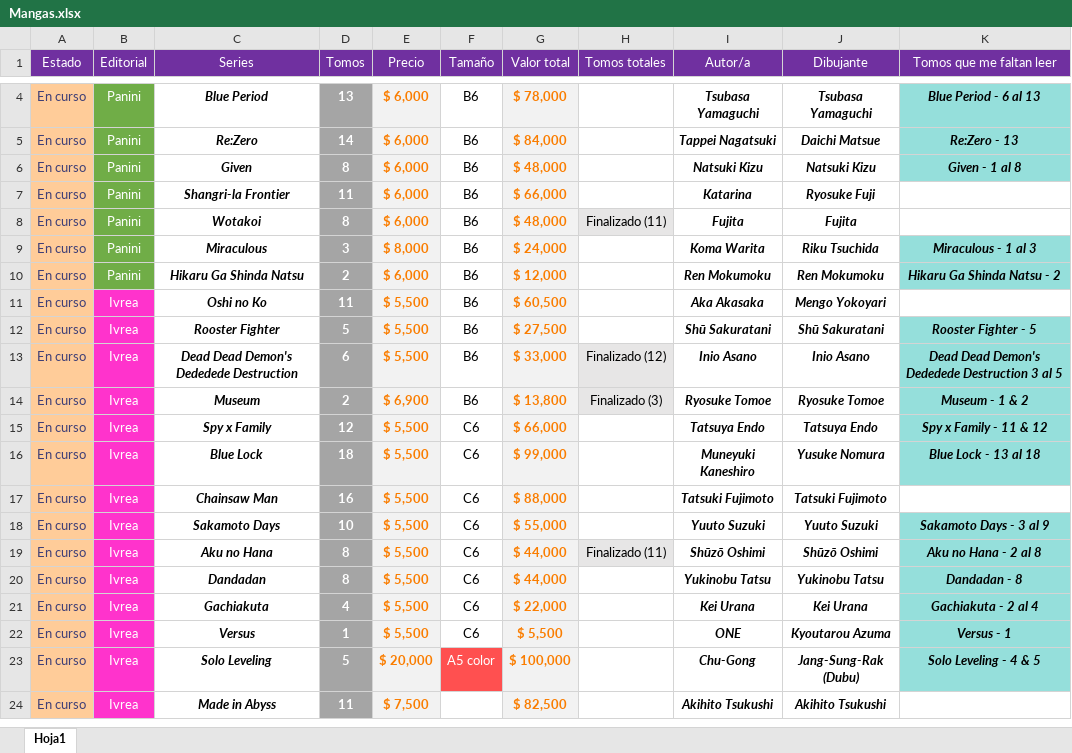
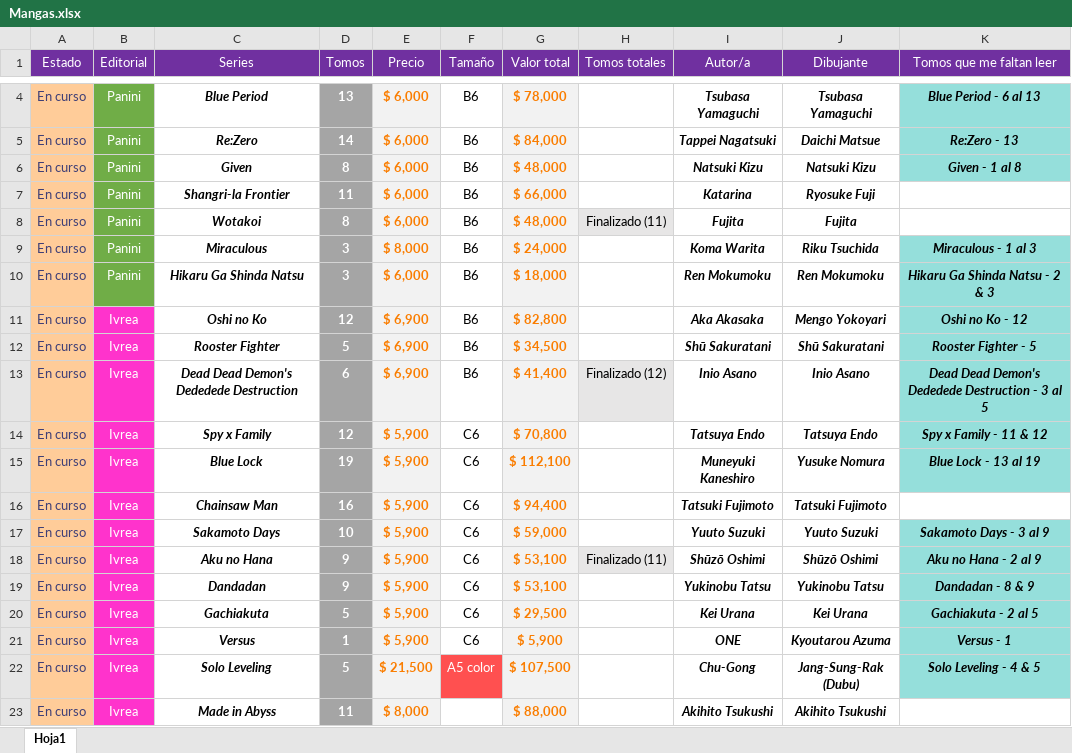
Before and after one commit to Nahuewe/mangas, an Excel workbook: assets/Mangas.xlsx, sheet Hoja1, drawn as a sheet; only a part is shown, gaps mark what is left out; values as stored, in another font and other column widths than the file's, no borders; conditional formats not drawn; removed rows and columns are numbered as before the commit, all else as after; the diff covers the shown part only; the diff names each change by its address in the sheet, - before the commit and + after, or states it on an @@ line.

```diff
--- a/assets/Mangas.xlsx (sheet Hoja1)
+++ b/assets/Mangas.xlsx (sheet Hoja1)
-D10 (Tomos): 2
+D10 (Tomos): 3
-G10 (Valor total): $ 12,000
+G10 (Valor total): $ 18,000
-K10 (Tomos que me faltan leer): Hikaru Ga Shinda Natsu - 2
+K10 (Tomos que me faltan leer): Hikaru Ga Shinda Natsu - 2 & 3
-D11 (Tomos): 11
+D11 (Tomos): 12
-E11:E13 (Precio): $ 5,500
+E11:E13 (Precio): $ 6,900
-G11 (Valor total): $ 60,500
+G11 (Valor total): $ 82,800
-K11 (Tomos que me faltan leer): (empty)
+K11 (Tomos que me faltan leer): Oshi no Ko - 12
-K11 fill: none
+K11 fill: #95DFDB
-G12 (Valor total): $ 27,500
+G12 (Valor total): $ 34,500
-G13 (Valor total): $ 33,000
+G13 (Valor total): $ 41,400
-K13 (Tomos que me faltan leer): …Dededede Destruction 3 al…
+K13 (Tomos que me faltan leer): …Dededede Destruction - 3 al…
-row 14: En curso | Ivrea | Museum | 2 | $ 6,900 | B6 | $ 13,800 | Finalizado (3) | Ryosuke Tomoe | Ryosuke Tomoe | Museum - 1 & 2
-E14:E21 (Precio): $ 5,500
+E14:E21 (Precio): $ 5,900
-G14 (Valor total): $ 66,000
+G14 (Valor total): $ 70,800
-D15 (Tomos): 18
+D15 (Tomos): 19
-G15 (Valor total): $ 99,000
+G15 (Valor total): $ 112,100
-K15 (Tomos que me faltan leer): Blue Lock - 13 al 18
+K15 (Tomos que me faltan leer): Blue Lock - 13 al 19
-G16 (Valor total): $ 88,000
+G16 (Valor total): $ 94,400
-G17 (Valor total): $ 55,000
+G17 (Valor total): $ 59,000
-D18:D19 (Tomos): 8
+D18:D19 (Tomos): 9
-G18:G19 (Valor total): $ 44,000
+G18:G19 (Valor total): $ 53,100
-K18 (Tomos que me faltan leer): Aku no Hana - 2 al 8
+K18 (Tomos que me faltan leer): Aku no Hana - 2 al 9
-K19 (Tomos que me faltan leer): Dandadan - 8
+K19 (Tomos que me faltan leer): Dandadan - 8 & 9
-D20 (Tomos): 4
+D20 (Tomos): 5
-G20 (Valor total): $ 22,000
+G20 (Valor total): $ 29,500
-K20 (Tomos que me faltan leer): Gachiakuta - 2 al 4
+K20 (Tomos que me faltan leer): Gachiakuta - 2 al 5
-G21 (Valor total): $ 5,500
+G21 (Valor total): $ 5,900
-E22 (Precio): $ 20,000
+E22 (Precio): $ 21,500
-G22 (Valor total): $ 100,000
+G22 (Valor total): $ 107,500
-E23 (Precio): $ 7,500
+E23 (Precio): $ 8,000
-G23 (Valor total): $ 82,500
+G23 (Valor total): $ 88,000
```
Also changed, not shown: 3 added rows, 1 removed row and 125 edited cells elsewhere in this sheet, formulas that keep their value, 1 other file.
